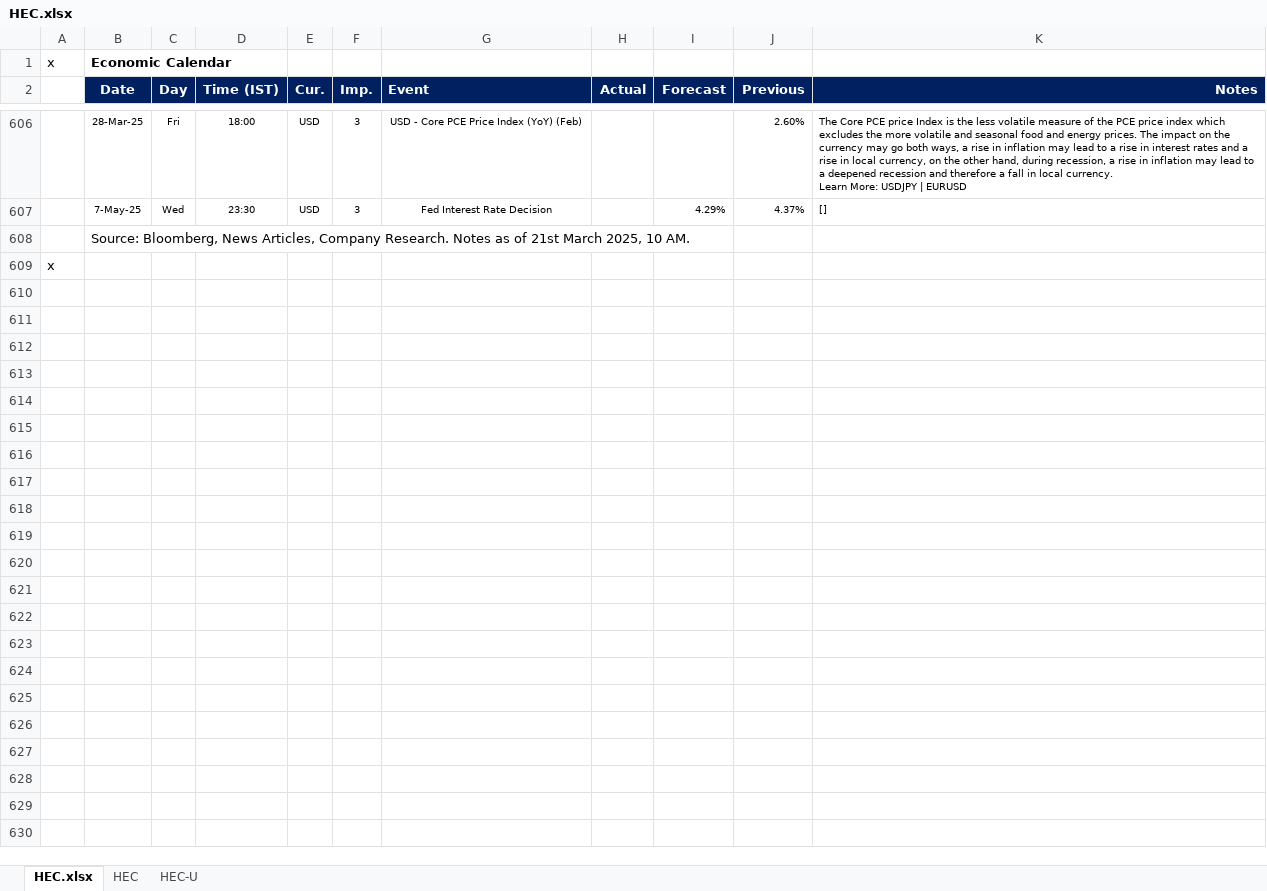
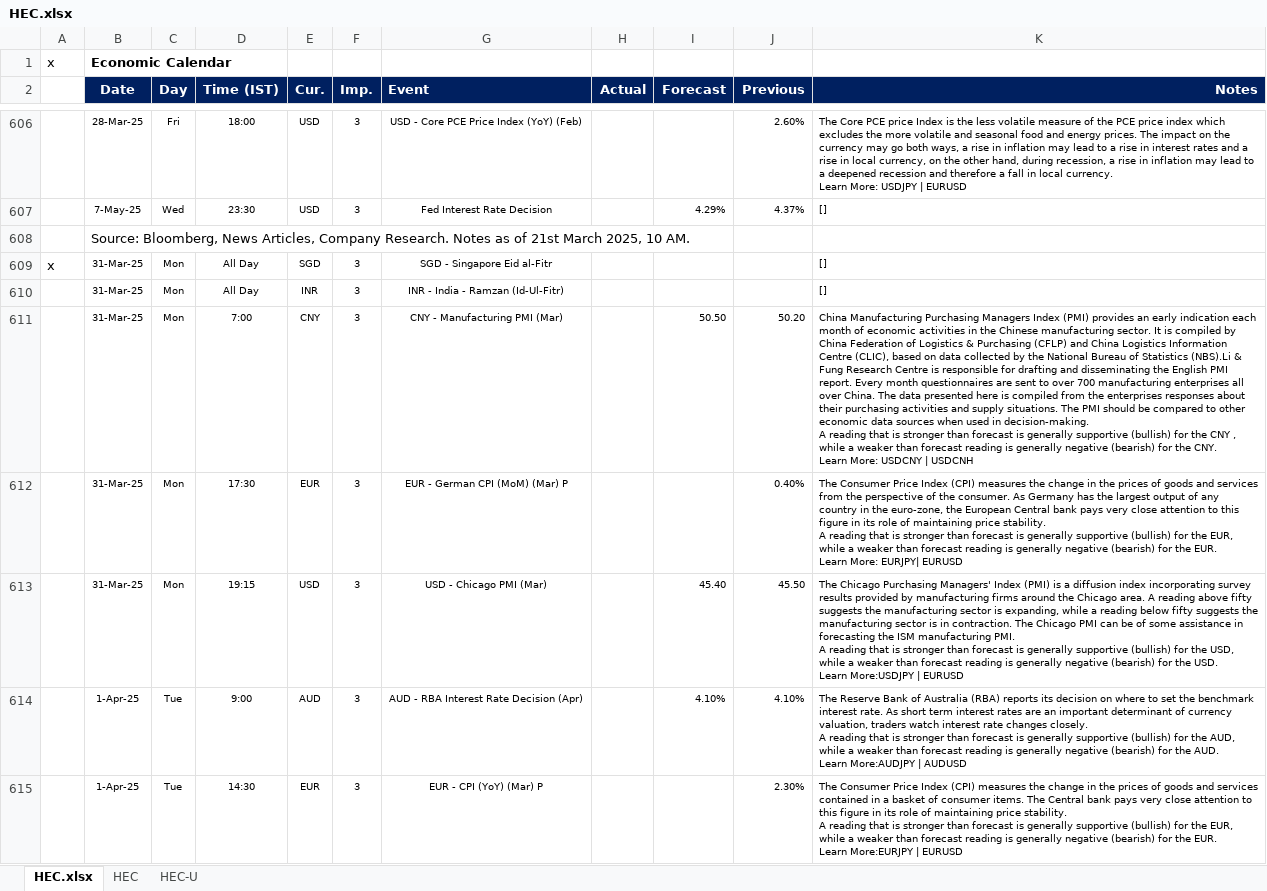
Before and after one commit to pawan-pro/qti-20241210, an Excel workbook: public/Resources/HEC.xlsx, sheet HEC.xlsx, drawn as a sheet; only a part is shown, gaps mark what is left out; the shorter side is filled out with more unchanged rows; values as stored, in another font and other column widths than the file's, no borders; ↵ is a line break in a cell; the diff covers the shown part only; the diff names each change by its address in the sheet, - before the commit and + after, or states it on an @@ line.

```diff
--- a/public/Resources/HEC.xlsx (sheet HEC.xlsx)
+++ b/public/Resources/HEC.xlsx (sheet HEC.xlsx)
+row 609: x | 31-Mar-25 | Mon | All Day | SGD | 3 | SGD - Singapore Eid al-Fitr |  |  |  | []
+row 610:  | 31-Mar-25 | Mon | All Day | INR | 3 | INR - India - Ramzan (Id-Ul-Fitr) |  |  |  | []
+row 611:  | 31-Mar-25 | Mon | 7:00 | CNY | 3 | CNY - Manufacturing PMI (Mar) |  | 50.50 | 50.20 | China Manufacturing Purchasing Managers Index (PMI) provides an early indication each month of economic activities in the Chinese manufacturing sector. It is compiled by China Federation of Logistics & Purchasing (CFLP) and China Logistics Information Centre (CLIC), based on data collected by the National Bureau of Statistics (NBS).Li & Fung Research Centre is responsible for drafting and disseminating the English PMI report. Every month questionnaires are sent to over 700 manufacturing enterprises all over China. The data presented here is compiled from the enterprises responses about their purchasing activities and supply situations. The PMI should be compared to other economic data sources when used in decision-making. ↵ A reading that is stronger than forecast is generally supportive (bullish) for the CNY , while a weaker than forecast reading is generally negative (bearish) for the CNY. ↵ Learn More: USDCNY | USDCNH
+row 612:  | 31-Mar-25 | Mon | 17:30 | EUR | 3 | EUR - German CPI (MoM) (Mar) P |  |  | 0.40% | The Consumer Price Index (CPI) measures the change in the prices of goods and services from the perspective of the consumer. As Germany has the largest output of any country in the euro-zone, the European Central bank pays very close attention to this figure in its role of maintaining price stability. ↵ A reading that is stronger than forecast is generally supportive (bullish) for the EUR, while a weaker than forecast reading is generally negative (bearish) for the EUR. ↵ Learn More: EURJPY| EURUSD
+row 613:  | 31-Mar-25 | Mon | 19:15 | USD | 3 | USD - Chicago PMI (Mar) |  | 45.40 | 45.50 | The Chicago Purchasing Managers' Index (PMI) is a diffusion index incorporating survey results provided by manufacturing firms around the Chicago area. A reading above fifty suggests the manufacturing sector is expanding, while a reading below fifty suggests the manufacturing sector is in contraction. The Chicago PMI can be of some assistance in forecasting the ISM manufacturing PMI. ↵ A reading that is stronger than forecast is generally supportive (bullish) for the USD, while a weaker than forecast reading is generally negative (bearish) for the USD. ↵ Learn More:USDJPY | EURUSD
+row 614:  | 1-Apr-25 | Tue | 9:00 | AUD | 3 | AUD - RBA Interest Rate Decision (Apr) |  | 4.10% | 4.10% | The Reserve Bank of Australia (RBA) reports its decision on where to set the benchmark interest rate. As short term interest rates are an important determinant of currency valuation, traders watch interest rate changes closely. ↵ A reading that is stronger than forecast is generally supportive (bullish) for the AUD, while a weaker than forecast reading is generally negative (bearish) for the AUD. ↵ Learn More:AUDJPY | AUDUSD
+row 615:  | 1-Apr-25 | Tue | 14:30 | EUR | 3 | EUR - CPI (YoY) (Mar) P |  |  | 2.30% | The Consumer Price Index (CPI) measures the change in the prices of goods and services contained in a basket of consumer items. The Central bank pays very close attention to this figure in its role of maintaining price stability. ↵ A reading that is stronger than forecast is generally supportive (bullish) for the EUR, while a weaker than forecast reading is generally negative (bearish) for the EUR. ↵ Learn More:EURJPY | EURUSD
```
Also changed, not shown: 18 added rows elsewhere in this sheet, sheet HEC, sheet HEC-U, hidden cells, 2 other files.
